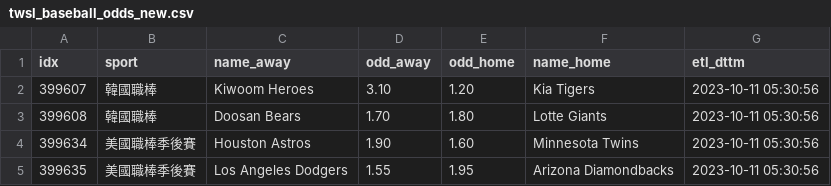
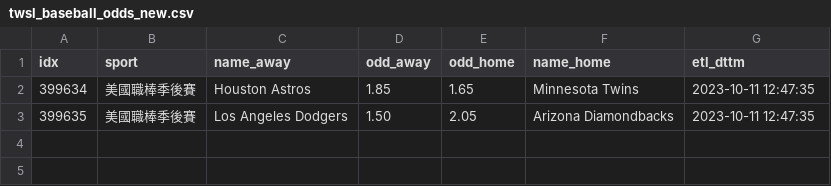
Before and after one commit to achilles0926/tw_sport_lottery, a CSV file: twsl_baseball_odds_new.csv, drawn as a sheet.

```diff
--- a/twsl_baseball_odds_new.csv
+++ b/twsl_baseball_odds_new.csv
@@ -1,5 +1,3 @@
 idx,sport,name_away,odd_away,odd_home,name_home,etl_dttm
-399607,韓國職棒,Kiwoom Heroes,3.10,1.20,Kia Tigers,2023-10-11 05:30:56
-399608,韓國職棒,Doosan Bears,1.70,1.80,Lotte Giants,2023-10-11 05:30:56
-399634,美國職棒季後賽,Houston Astros,1.90,1.60,Minnesota Twins,2023-10-11 05:30:56
-399635,美國職棒季後賽,Los Angeles Dodgers,1.55,1.95,Arizona Diamondbacks,2023-10-11 05:30:56
+399634,美國職棒季後賽,Houston Astros,1.85,1.65,Minnesota Twins,2023-10-11 12:47:35
+399635,美國職棒季後賽,Los Angeles Dodgers,1.50,2.05,Arizona Diamondbacks,2023-10-11 12:47:35
```
Also changed, not shown: twsl_baseball_odds_backup.csv, twsl_baseball_odds_base.csv.
